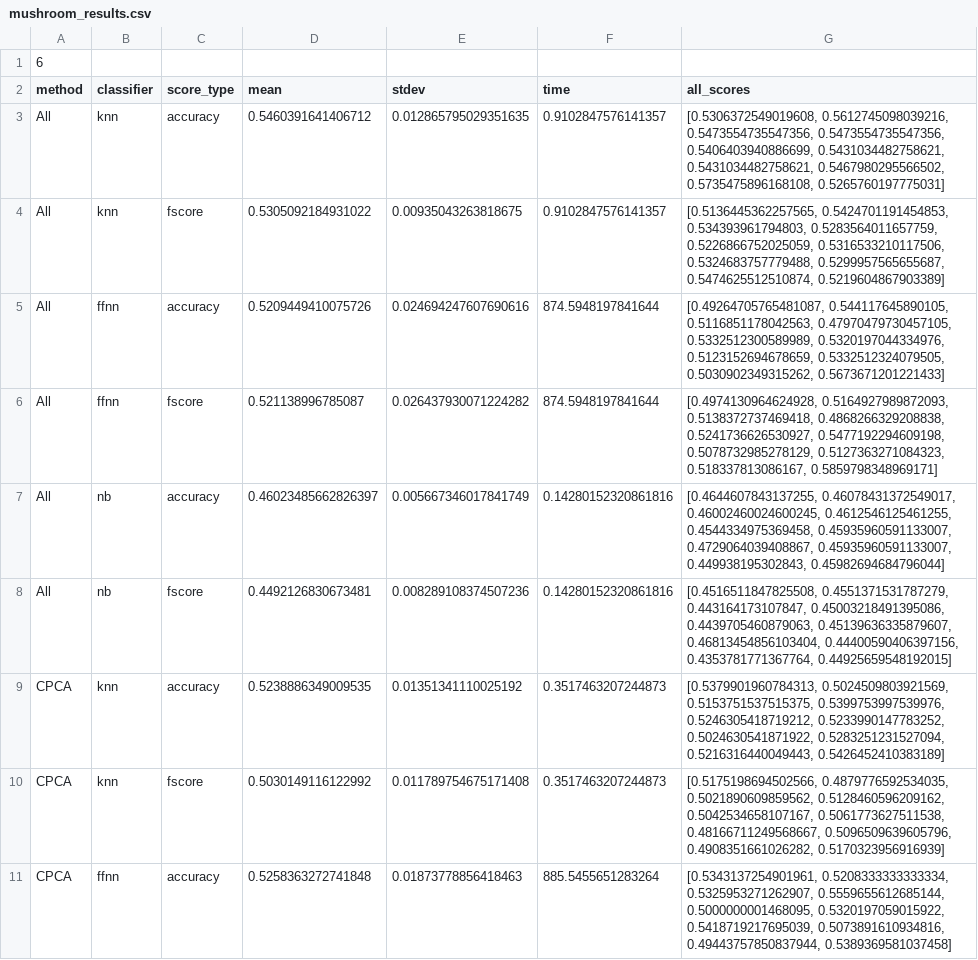
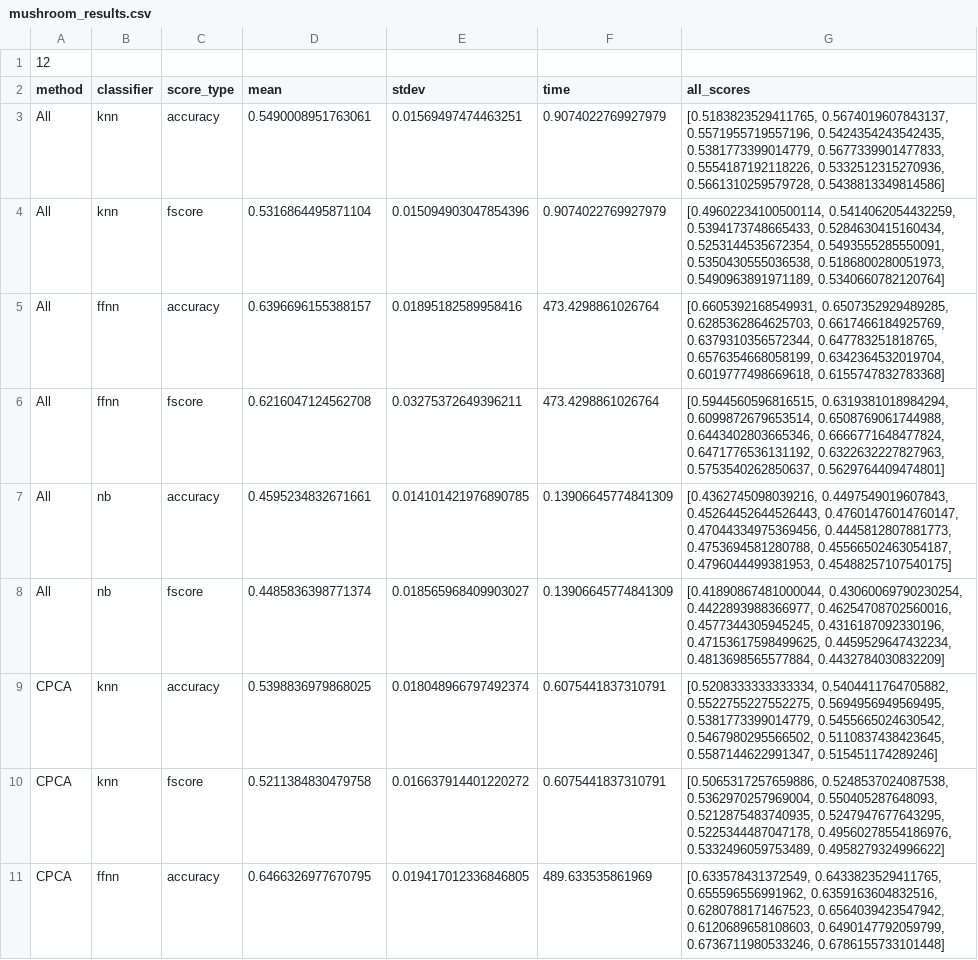
Before and after one commit to neilswalton/Clustering-based-Feature-Extraction, a CSV file: code/mushroom_results.csv, drawn as a sheet; only a part is shown; the diff covers the shown part only.

```diff
--- a/code/mushroom_results.csv
+++ b/code/mushroom_results.csv
@@ -1,11 +1,11 @@
-6
+12
 method,classifier,score_type,mean,stdev,time,all_scores
-All,knn,accuracy,0.5460391641406712,0.012865795029351635,0.9102847576141357,"[0.5306372549019608, 0.5612745098039216, 0.5473554735547356, 0.5473554735547356, 0.5406403940886699, 0.5431034482758621, 0.5431034482758621, 0.5467980295566502, 0.5735475896168108, 0.5265760197775031]"
-All,knn,fscore,0.5305092184931022,0.00935043263818675,0.9102847576141357,"[0.5136445362257565, 0.5424701191454853, 0.534393961794803, 0.5283564011657759, 0.5226866752025059, 0.5316533210117506, 0.5324683757779488, 0.5299957565655687, 0.5474625512510874, 0.5219604867903389]"
-All,ffnn,accuracy,0.5209449410075726,0.024694247607690616,874.5948197841644,"[0.49264705765481087, 0.544117645890105, 0.5116851178042563, 0.47970479730457105, 0.5332512300589989, 0.5320197044334976, 0.5123152694678659, 0.5332512324079505, 0.5030902349315262, 0.5673671201221433]"
-All,ffnn,fscore,0.521138996785087,0.026437930071224282,874.5948197841644,"[0.4974130964624928, 0.5164927989872093, 0.5138372737469418, 0.4868266329208838, 0.5241736626530927, 0.5477192294609198, 0.5078732985278129, 0.5127363271084323, 0.518337813086167, 0.5859798348969171]"
-All,nb,accuracy,0.46023485662826397,0.005667346017841749,0.14280152320861816,"[0.4644607843137255, 0.46078431372549017, 0.46002460024600245, 0.4612546125461255, 0.4544334975369458, 0.45935960591133007, 0.4729064039408867, 0.45935960591133007, 0.449938195302843, 0.45982694684796044]"
-All,nb,fscore,0.4492126830673481,0.008289108374507236,0.14280152320861816,"[0.4516511847825508, 0.4551371531787279, 0.443164173107847, 0.45003218491395086, 0.4439705460879063, 0.45139636335879607, 0.46813454856103404, 0.44400590406397156, 0.4353781771367764, 0.44925659548192015]"
-CPCA,knn,accuracy,0.5238886349009535,0.01351341110025192,0.3517463207244873,"[0.5379901960784313, 0.5024509803921569, 0.5153751537515375, 0.5399753997539976, 0.5246305418719212, 0.5233990147783252, 0.5024630541871922, 0.5283251231527094, 0.5216316440049443, 0.5426452410383189]"
-CPCA,knn,fscore,0.5030149116122992,0.011789754675171408,0.3517463207244873,"[0.5175198694502566, 0.4879776592534035, 0.5021890609859562, 0.5128460596209162, 0.5042534658107167, 0.5061773627511538, 0.48166711249568667, 0.5096509639605796, 0.4908351661026282, 0.5170323956916939]"
-CPCA,ffnn,accuracy,0.5258363272741848,0.01873778856418463,885.5455651283264,"[0.5343137254901961, 0.5208333333333334, 0.5325953271262907, 0.5559655612685144, 0.5000000001468095, 0.5320197059015922, 0.5418719217695039, 0.5073891610934816, 0.49443757850837944, 0.5389369581037458]"
+All,knn,accuracy,0.5490008951763061,0.01569497474463251,0.9074022769927979,"[0.5183823529411765, 0.5674019607843137, 0.5571955719557196, 0.5424354243542435, 0.5381773399014779, 0.5677339901477833, 0.5554187192118226, 0.5332512315270936, 0.5661310259579728, 0.5438813349814586]"
+All,knn,fscore,0.5316864495871104,0.015094903047854396,0.9074022769927979,"[0.49602234100500114, 0.5414062054432259, 0.5394173748665433, 0.5284630415160434, 0.5253144535672354, 0.5493555285550091, 0.5350430555036538, 0.5186800280051973, 0.5490963891971189, 0.5340660782120764]"
+All,ffnn,accuracy,0.6396696155388157,0.01895182589958416,473.4298861026764,"[0.6605392168549931, 0.6507352929489285, 0.6285362864625703, 0.6617466184925769, 0.6379310356572344, 0.647783251818765, 0.6576354668058199, 0.6342364532019704, 0.6019777498669618, 0.6155747832783368]"
+All,ffnn,fscore,0.6216047124562708,0.03275372649396211,473.4298861026764,"[0.5944560596816515, 0.6319381018984294, 0.6099872679653514, 0.6508769061744988, 0.6443402803665346, 0.6666771648477824, 0.6471776536131192, 0.6322632227827963, 0.5753540262850637, 0.5629764409474801]"
+All,nb,accuracy,0.4595234832671661,0.014101421976890785,0.13906645774841309,"[0.4362745098039216, 0.4497549019607843, 0.45264452644526443, 0.47601476014760147, 0.47044334975369456, 0.4445812807881773, 0.4753694581280788, 0.45566502463054187, 0.4796044499381953, 0.45488257107540175]"
+All,nb,fscore,0.4485836398771374,0.018565968409903027,0.13906645774841309,"[0.41890867481000044, 0.43060069790230254, 0.4422893988366977, 0.46254708702560016, 0.4577344305945245, 0.4316187092330196, 0.47153617598499625, 0.4459529647432234, 0.4813698565577884, 0.4432784030832209]"
+CPCA,knn,accuracy,0.5398836979868025,0.018048966797492374,0.6075441837310791,"[0.5208333333333334, 0.5404411764705882, 0.5522755227552275, 0.5694956949569495, 0.5381773399014779, 0.5455665024630542, 0.5467980295566502, 0.5110837438423645, 0.5587144622991347, 0.515451174289246]"
+CPCA,knn,fscore,0.5211384830479758,0.016637914401220272,0.6075441837310791,"[0.5065317257659886, 0.5248537024087538, 0.5362970257969004, 0.550405287648093, 0.5212875483740935, 0.5247947677643295, 0.5225344487047178, 0.49560278554186976, 0.5332496059753489, 0.4958279324996622]"
+CPCA,ffnn,accuracy,0.6466326977670795,0.019417012336846805,489.633535861969,"[0.633578431372549, 0.6433823529411765, 0.655596556991962, 0.6359163604832516, 0.6280788171467523, 0.6564039423547942, 0.6120689658108603, 0.6490147792059799, 0.6736711980533246, 0.6786155733101448]"
```
Also changed, not shown: 18 removed rows and 12 edited cells elsewhere in this file, 4 other files.
